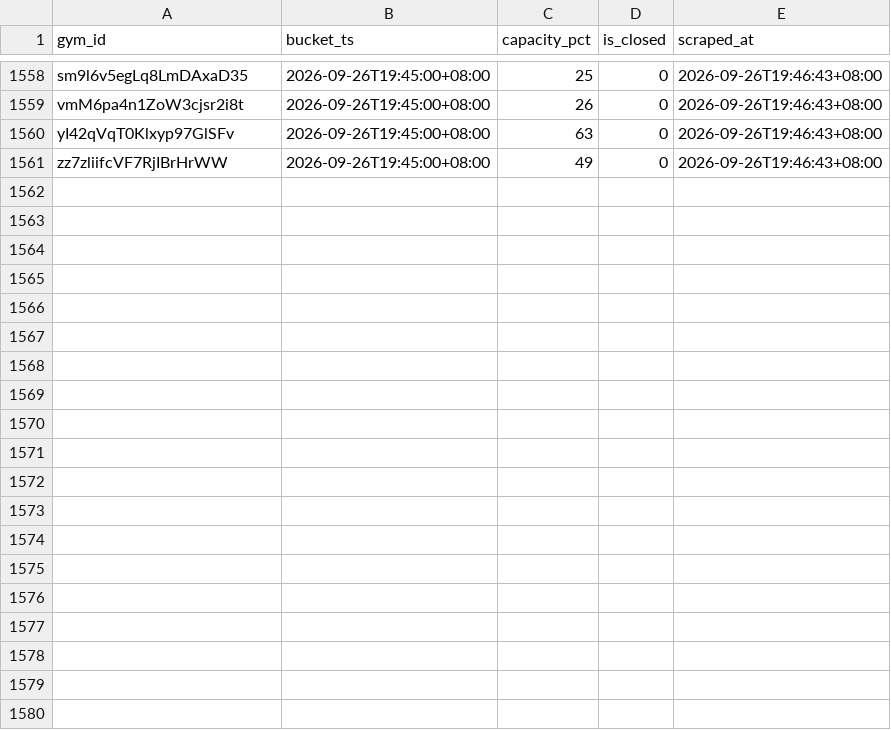
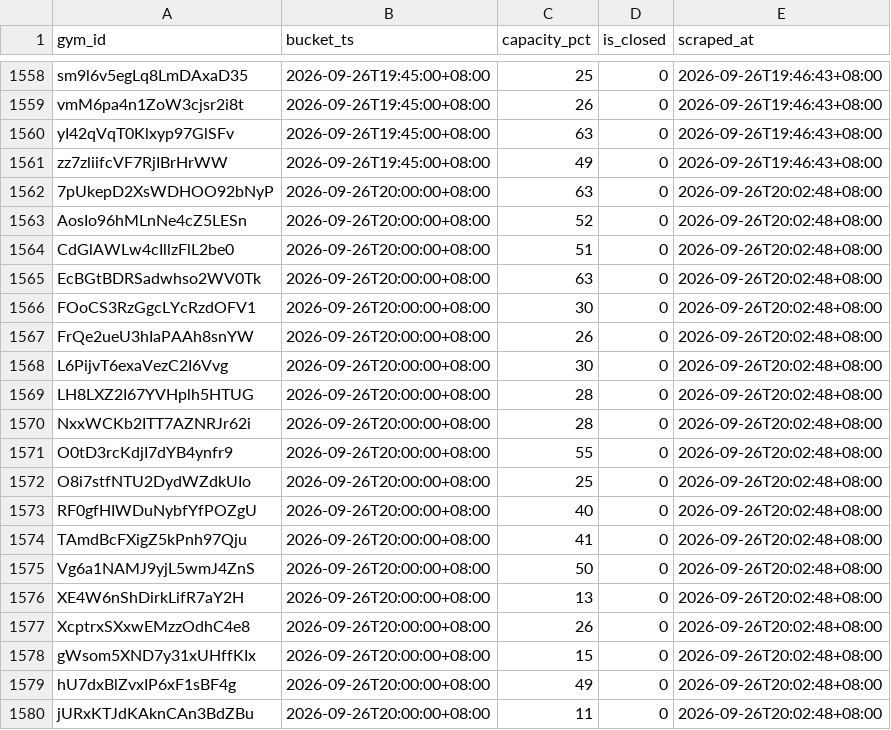
Before and after one commit to geraldlim8-max/activesg-gym-crowd, a CSV file: data/days/2026-09-26.csv, drawn as a sheet; only a part is shown, gaps mark what is left out; the diff covers the shown part only; the diff names each change by its address in the sheet, - before the commit and + after, or states it on an @@ line.

Commit message:
data: slot 2026-09-26T20:00:00+08:00 (4860 rows)

```diff
--- a/data/days/2026-09-26.csv
+++ b/data/days/2026-09-26.csv
+row 1562: 7pUkepD2XsWDHOO92bNyP | 2026-09-26T20:00:00+08:00 | 63 | 0 | 2026-09-26T20:02:48+08:00
+row 1563: AosIo96hMLnNe4cZ5LESn | 2026-09-26T20:00:00+08:00 | 52 | 0 | 2026-09-26T20:02:48+08:00
+row 1564: CdGlAWLw4cIllzFlL2be0 | 2026-09-26T20:00:00+08:00 | 51 | 0 | 2026-09-26T20:02:48+08:00
+row 1565: EcBGtBDRSadwhso2WV0Tk | 2026-09-26T20:00:00+08:00 | 63 | 0 | 2026-09-26T20:02:48+08:00
+row 1566: FOoCS3RzGgcLYcRzdOFV1 | 2026-09-26T20:00:00+08:00 | 30 | 0 | 2026-09-26T20:02:48+08:00
+row 1567: FrQe2ueU3hIaPAAh8snYW | 2026-09-26T20:00:00+08:00 | 26 | 0 | 2026-09-26T20:02:48+08:00
+row 1568: L6PijvT6exaVezC2I6Vvg | 2026-09-26T20:00:00+08:00 | 30 | 0 | 2026-09-26T20:02:48+08:00
+row 1569: LH8LXZ2I67YVHplh5HTUG | 2026-09-26T20:00:00+08:00 | 28 | 0 | 2026-09-26T20:02:48+08:00
+row 1570: NxxWCKb2ITT7AZNRJr62i | 2026-09-26T20:00:00+08:00 | 28 | 0 | 2026-09-26T20:02:48+08:00
+row 1571: O0tD3rcKdjI7dYB4ynfr9 | 2026-09-26T20:00:00+08:00 | 55 | 0 | 2026-09-26T20:02:48+08:00
+row 1572: O8i7stfNTU2DydWZdkUIo | 2026-09-26T20:00:00+08:00 | 25 | 0 | 2026-09-26T20:02:48+08:00
+row 1573: RF0gfHIWDuNybfYfPOZgU | 2026-09-26T20:00:00+08:00 | 40 | 0 | 2026-09-26T20:02:48+08:00
+row 1574: TAmdBcFXigZ5kPnh97Qju | 2026-09-26T20:00:00+08:00 | 41 | 0 | 2026-09-26T20:02:48+08:00
+row 1575: Vg6a1NAMJ9yjL5wmJ4ZnS | 2026-09-26T20:00:00+08:00 | 50 | 0 | 2026-09-26T20:02:48+08:00
+row 1576: XE4W6nShDirkLifR7aY2H | 2026-09-26T20:00:00+08:00 | 13 | 0 | 2026-09-26T20:02:48+08:00
+row 1577: XcptrxSXxwEMzzOdhC4e8 | 2026-09-26T20:00:00+08:00 | 26 | 0 | 2026-09-26T20:02:48+08:00
+row 1578: gWsom5XND7y31xUHffKIx | 2026-09-26T20:00:00+08:00 | 15 | 0 | 2026-09-26T20:02:48+08:00
+row 1579: hU7dxBlZvxIP6xF1sBF4g | 2026-09-26T20:00:00+08:00 | 49 | 0 | 2026-09-26T20:02:48+08:00
+row 1580: jURxKTJdKAknCAn3BdZBu | 2026-09-26T20:00:00+08:00 | 11 | 0 | 2026-09-26T20:02:48+08:00
```
Also changed, not shown: 11 added rows elsewhere in this file, 1 other file.
